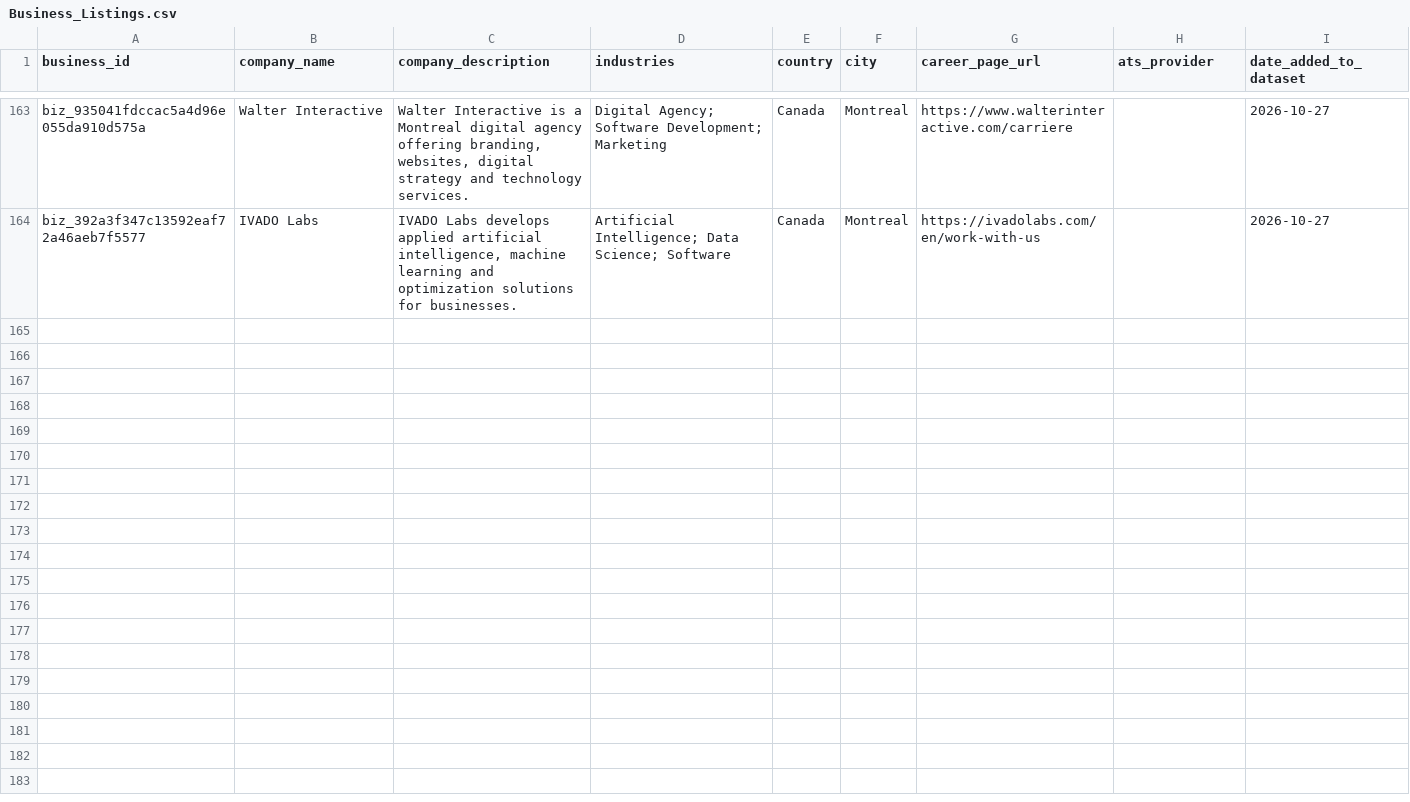
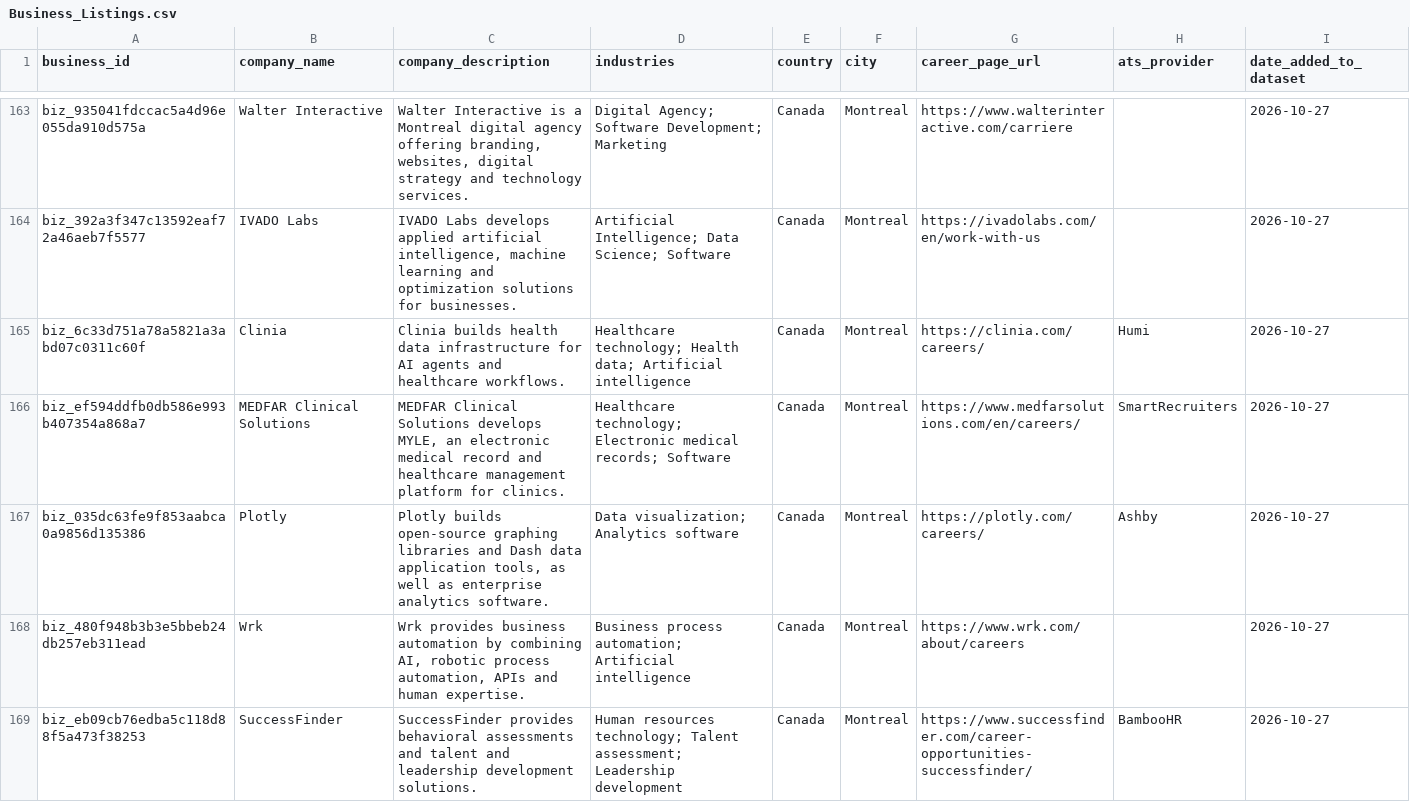
Before and after one commit to nateofspades/Job-Applier, a CSV file: site/Business-Listings/Business_Listings.csv, drawn as a sheet; only a part is shown, gaps mark what is left out; the diff covers the shown part only.

Commit message:
Add ten technology businesses and current job listings

```diff
--- a/site/Business-Listings/Business_Listings.csv
+++ b/site/Business-Listings/Business_Listings.csv
@@ -164 +164,6 @@ biz_935041fdccac5a4d96e055da910d575a,Walter Interactive,"Walter Interactive is a
 biz_392a3f347c13592eaf72a46aeb7f5577,IVADO Labs,"IVADO Labs develops applied artificial intelligence, machine learning and optimization solutions for businesses.",Artificial Intelligence; Data Science; Software,Canada,Montreal,https://ivadolabs.com/en/work-with-us,,2026-10-27
+biz_6c33d751a78a5821a3abd07c0311c60f,Clinia,Clinia builds health data infrastructure for AI agents and healthcare workflows.,Healthcare technology; Health data; Artificial intelligence,Canada,Montreal,https://clinia.com/careers/,Humi,2026-10-27
+biz_ef594ddfb0db586e993b407354a868a7,MEDFAR Clinical Solutions,"MEDFAR Clinical Solutions develops MYLE, an electronic medical record and healthcare management platform for clinics.",Healthcare technology; Electronic medical records; Software,Canada,Montreal,https://www.medfarsolutions.com/en/careers/,SmartRecruiters,2026-10-27
+biz_035dc63fe9f853aabca0a9856d135386,Plotly,"Plotly builds open-source graphing libraries and Dash data application tools, as well as enterprise analytics software.",Data visualization; Analytics software,Canada,Montreal,https://plotly.com/careers/,Ashby,2026-10-27
+biz_480f948b3b3e5bbeb24db257eb311ead,Wrk,"Wrk provides business automation by combining AI, robotic process automation, APIs and human expertise.",Business process automation; Artificial intelligence,Canada,Montreal,https://www.wrk.com/about/careers,,2026-10-27
+biz_eb09cb76edba5c118d88f5a473f38253,SuccessFinder,SuccessFinder provides behavioral assessments and talent and leadership development solutions.,Human resources technology; Talent assessment; Leadership development,Canada,Montreal,https://www.successfinder.com/career-opportunities-successfinder/,BambooHR,2026-10-27
```
Also changed, not shown: 5 added rows elsewhere in this file, site/Business-Listings/Business_Spreadsheet.csv, 6 other files.
